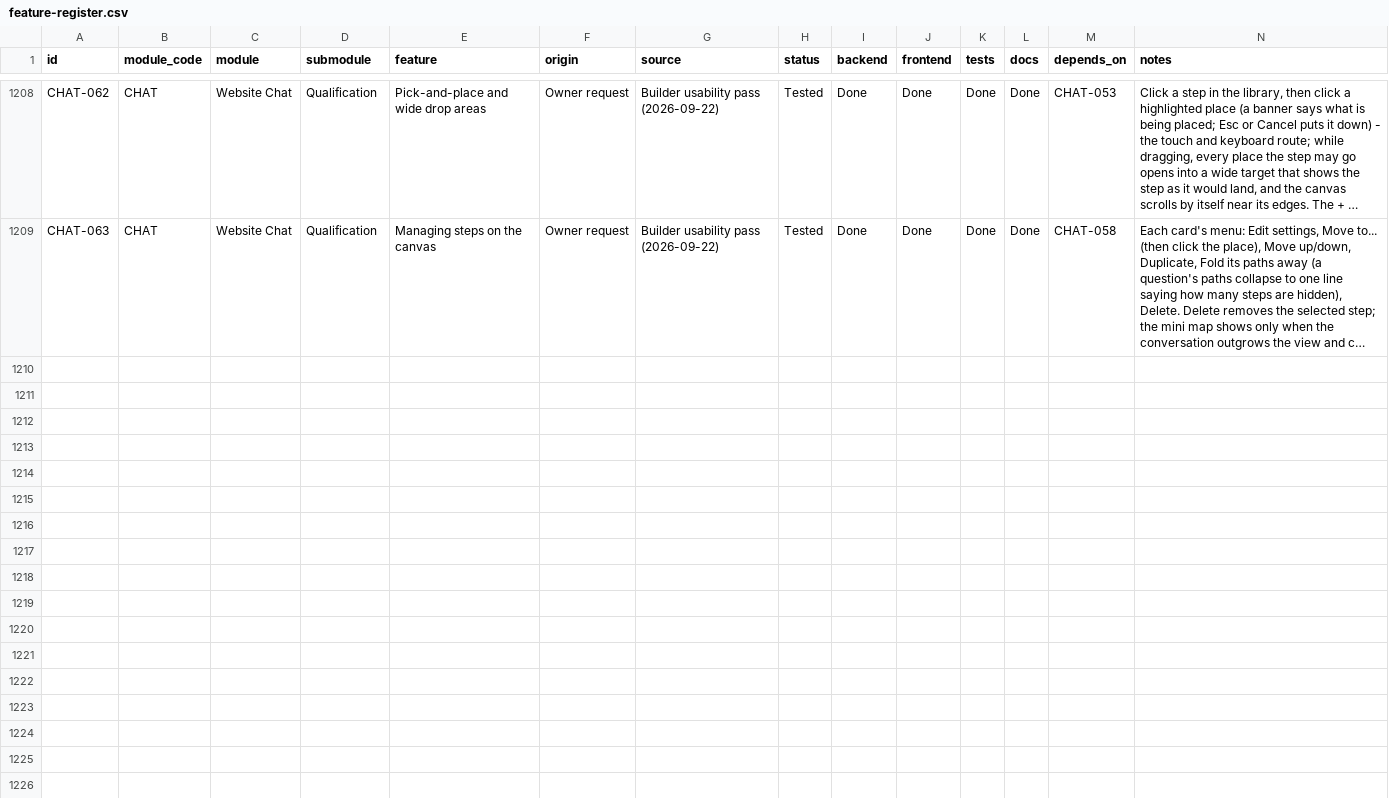
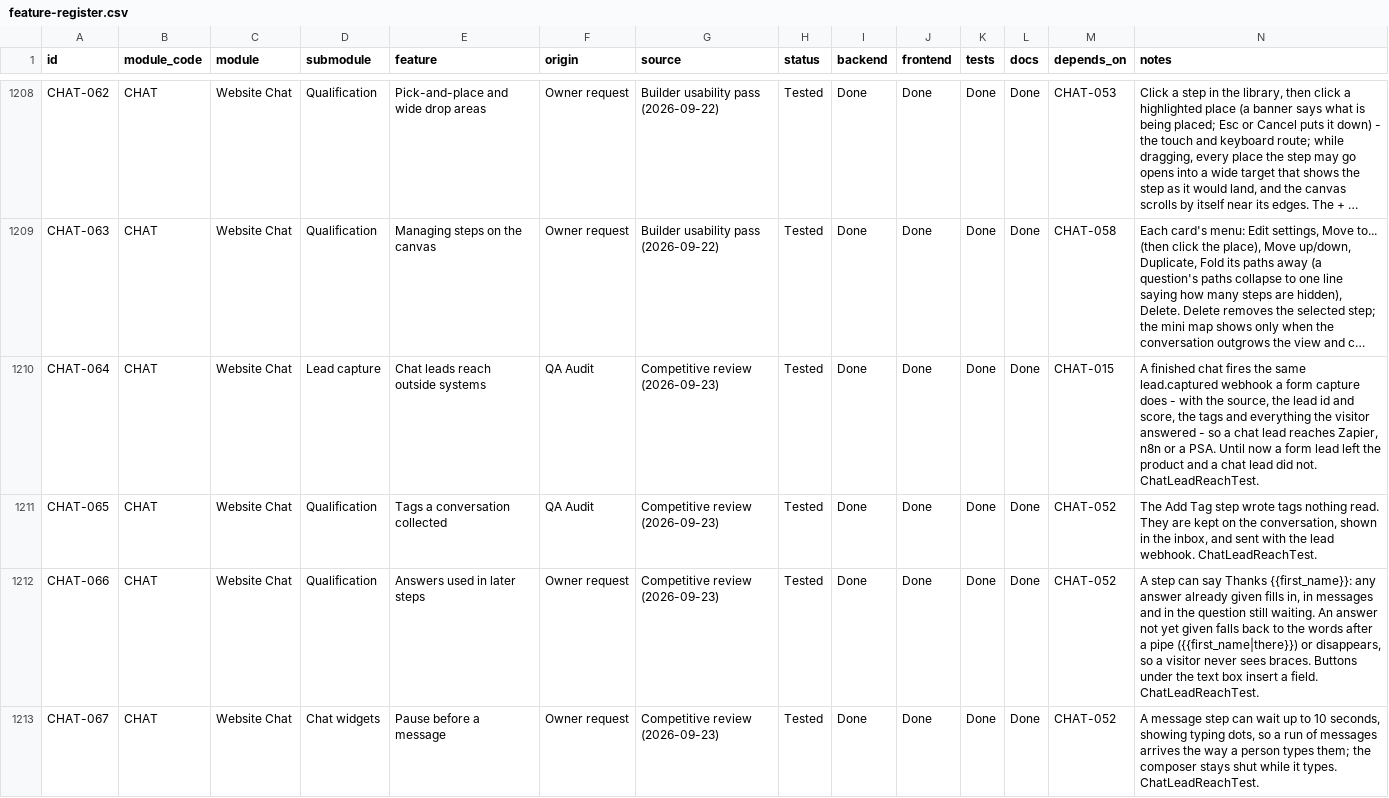
Before and after one commit to TechPioDev/piotrack, a CSV file: docs/register/feature-register.csv, drawn as a sheet; only a part is shown, gaps mark what is left out; long unchanged cells end in …; the diff names each change by its address in the sheet, - before the commit and + after, or states it on an @@ line.

```diff
--- a/docs/register/feature-register.csv
+++ b/docs/register/feature-register.csv
+row 1210: CHAT-064 | CHAT | Website Chat | Lead capture | Chat leads reach outside systems | QA Audit | Competitive review (2026-09-23) | Tested | Done | Done | Done | Done | CHAT-015 | A finished chat fires the same lead.captured webhook a form capture does - with the source, the lead id and score, the tags and everything the visitor answered - so a chat lead reaches Zapier, n8n or a PSA. Until now a form lead left the product and a chat lead did not. ChatLeadReachTest.
+row 1211: CHAT-065 | CHAT | Website Chat | Qualification | Tags a conversation collected | QA Audit | Competitive review (2026-09-23) | Tested | Done | Done | Done | Done | CHAT-052 | The Add Tag step wrote tags nothing read. They are kept on the conversation, shown in the inbox, and sent with the lead webhook. ChatLeadReachTest.
+row 1212: CHAT-066 | CHAT | Website Chat | Qualification | Answers used in later steps | Owner request | Competitive review (2026-09-23) | Tested | Done | Done | Done | Done | CHAT-052 | A step can say Thanks {{first_name}}: any answer already given fills in, in messages and in the question still waiting. An answer not yet given falls back to the words after a pipe ({{first_name|there}}) or disappears, so a visitor never sees braces. Buttons under the text box insert a field. ChatLeadReachTest.
+row 1213: CHAT-067 | CHAT | Website Chat | Chat widgets | Pause before a message | Owner request | Competitive review (2026-09-23) | Tested | Done | Done | Done | Done | CHAT-052 | A message step can wait up to 10 seconds, showing typing dots, so a run of messages arrives the way a person types them; the composer stays shut while it types. ChatLeadReachTest.
```
Also changed, not shown: 10 other files.
